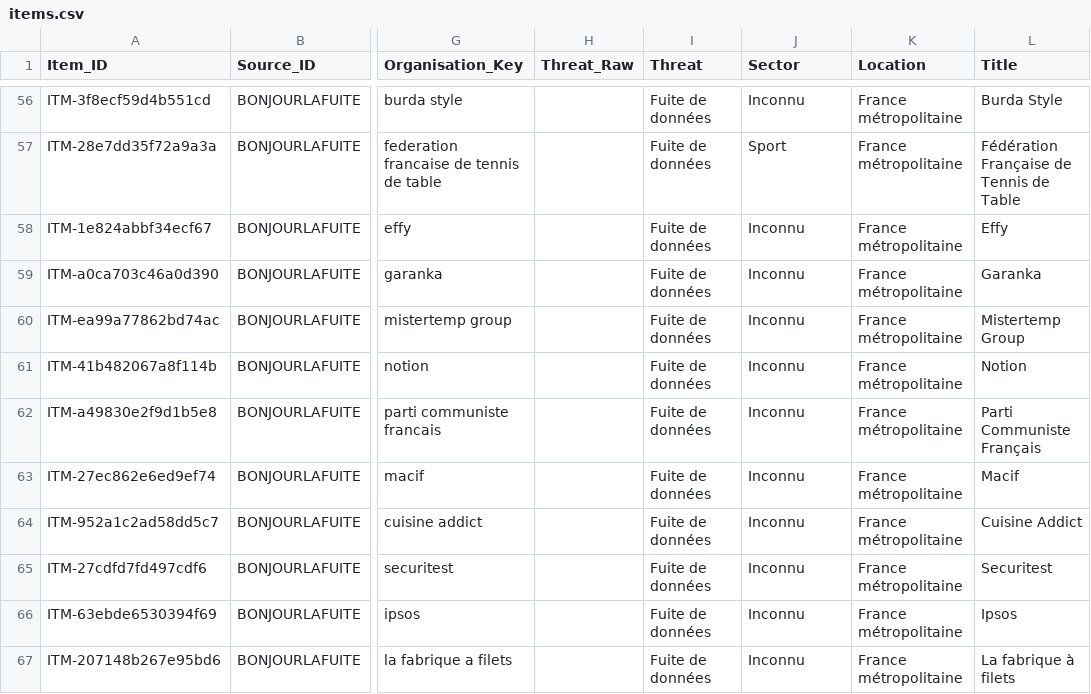
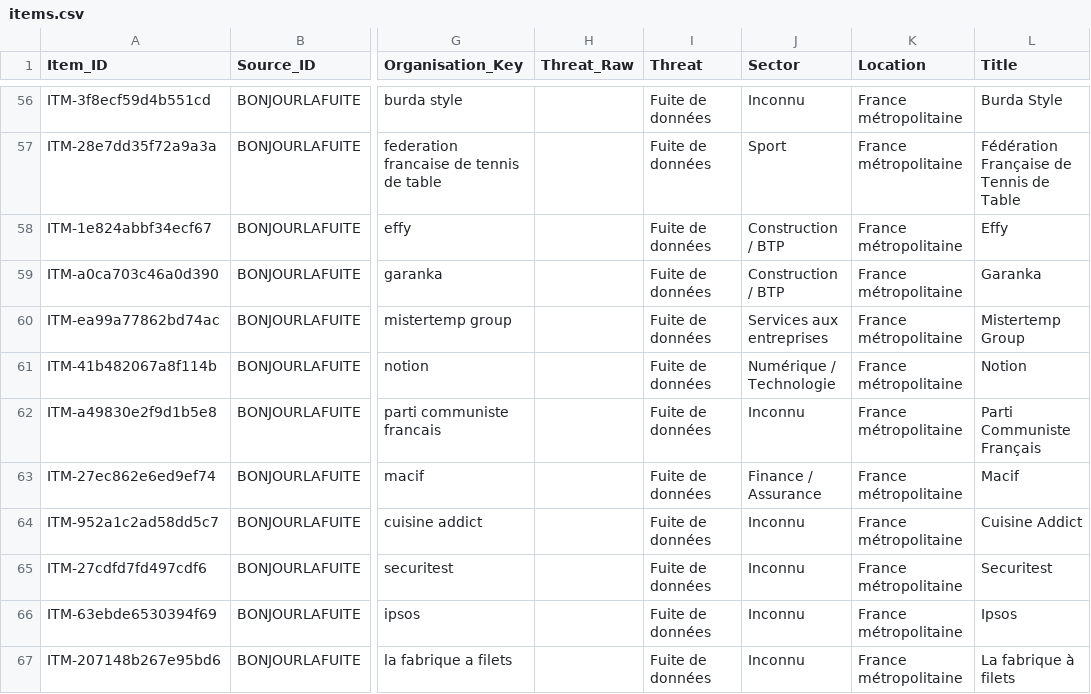
Before and after one commit to Ya7o/Cyberwatch, a CSV file: data/items.csv, drawn as a sheet; only a part is shown, gaps mark what is left out; the diff covers the shown part only; the diff names each change by its address in the sheet, - before the commit and + after, or states it on an @@ line.

```diff
--- a/data/items.csv
+++ b/data/items.csv
-J58:J59 (Sector): Inconnu
+J58:J59 (Sector): Construction / BTP
-J60 (Sector): Inconnu
+J60 (Sector): Services aux entreprises
-J61 (Sector): Inconnu
+J61 (Sector): Numérique / Technologie
-J63 (Sector): Inconnu
+J63 (Sector): Finance / Assurance
```
Also changed, not shown: 57 edited cells elsewhere in this file, data/incidents.csv, data/sector_resolution.csv, 15 other files.
